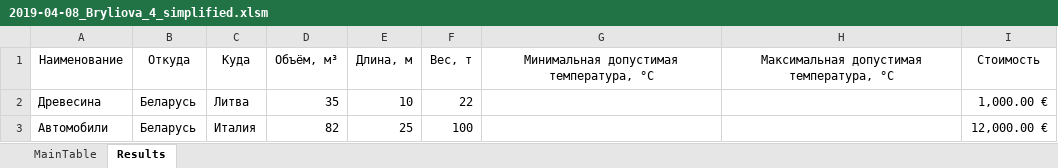
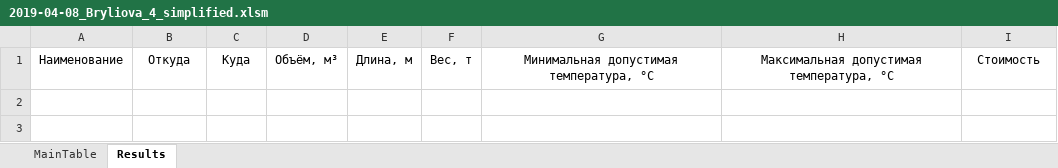
Before and after one commit to bsuir-labs/bryliova, an Excel workbook: VBAExcel/2019-04-08_Bryliova_4_simplified.xlsm, sheet Results, drawn as a sheet; values as stored, in another font and other column widths than the file's, no borders; the diff names each change by its address in the sheet, - before the commit and + after, or states it on an @@ line.

```diff
--- a/VBAExcel/2019-04-08_Bryliova_4_simplified.xlsm (sheet Results)
+++ b/VBAExcel/2019-04-08_Bryliova_4_simplified.xlsm (sheet Results)
-row 2: Древесина | Беларусь | Литва | 35 | 10 | 22 |  |  | 1,000.00 €
-row 3: Автомобили | Беларусь | Италия | 82 | 25 | 100 |  |  | 12,000.00 €
```
Also changed, not shown: 1 other file.
